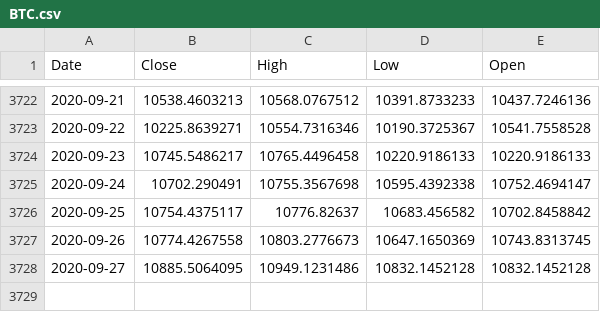
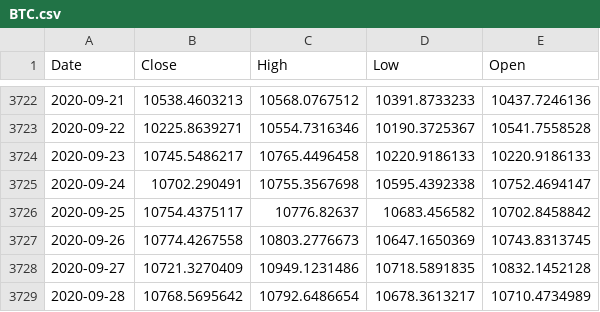
Before and after one commit to mcclurejt/mrkt-backend, a CSV file: data/time_series/BTC.csv, drawn as a sheet; only a part is shown, gaps mark what is left out.

```diff
--- a/data/time_series/BTC.csv
+++ b/data/time_series/BTC.csv
@@ -3727,2 +3727,3 @@ Date,Close,High,Low,Open
 2020-09-26,10774.4267558,10803.2776673,10647.1650369,10743.8313745
-2020-09-27,10885.5064095,10949.1231486,10832.1452128,10832.1452128
+2020-09-27,10721.3270409,10949.1231486,10718.5891835,10832.1452128
+2020-09-28,10768.5695642,10792.6486654,10678.3613217,10710.4734989
```
Also changed, not shown: data/time_series/AAPL.csv, data/time_series/AMZN.csv, 6 other files.
